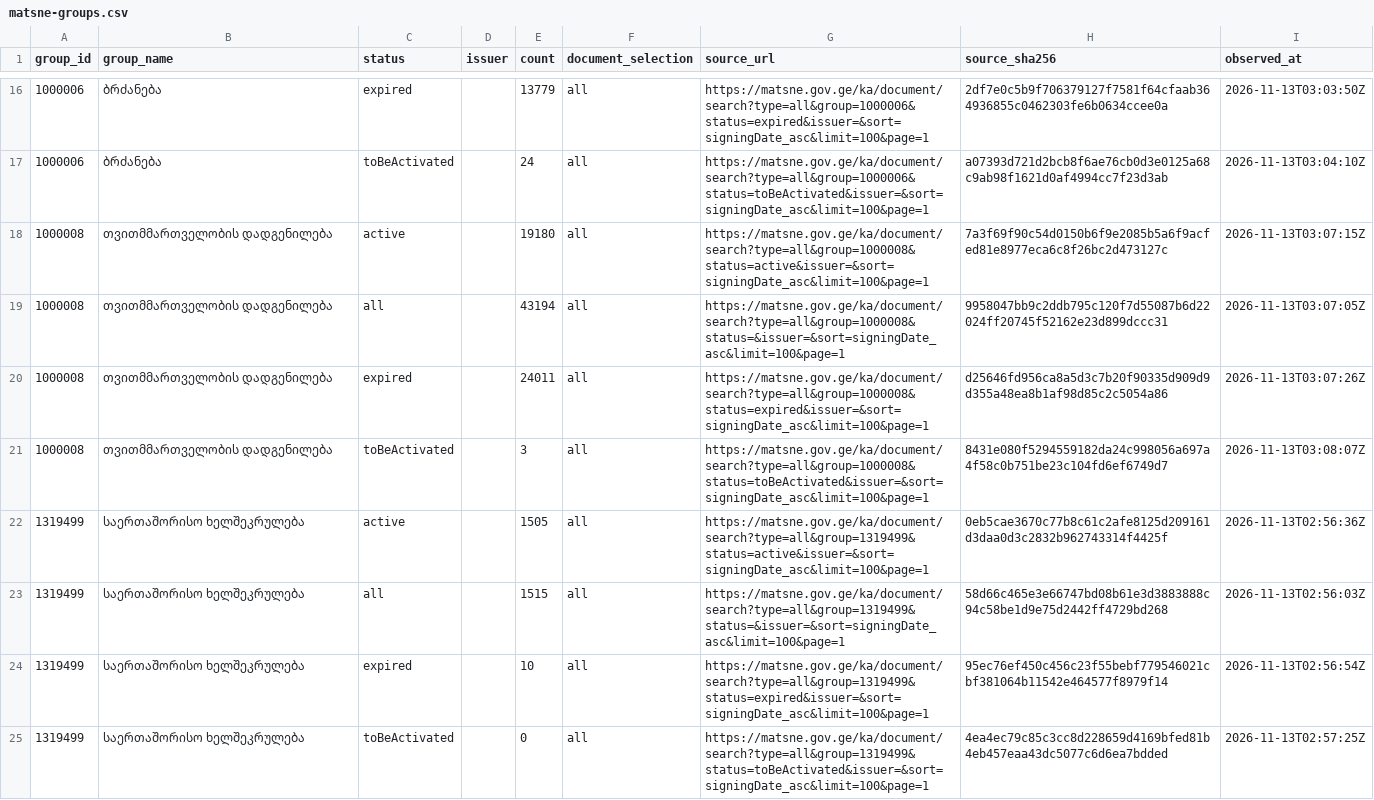
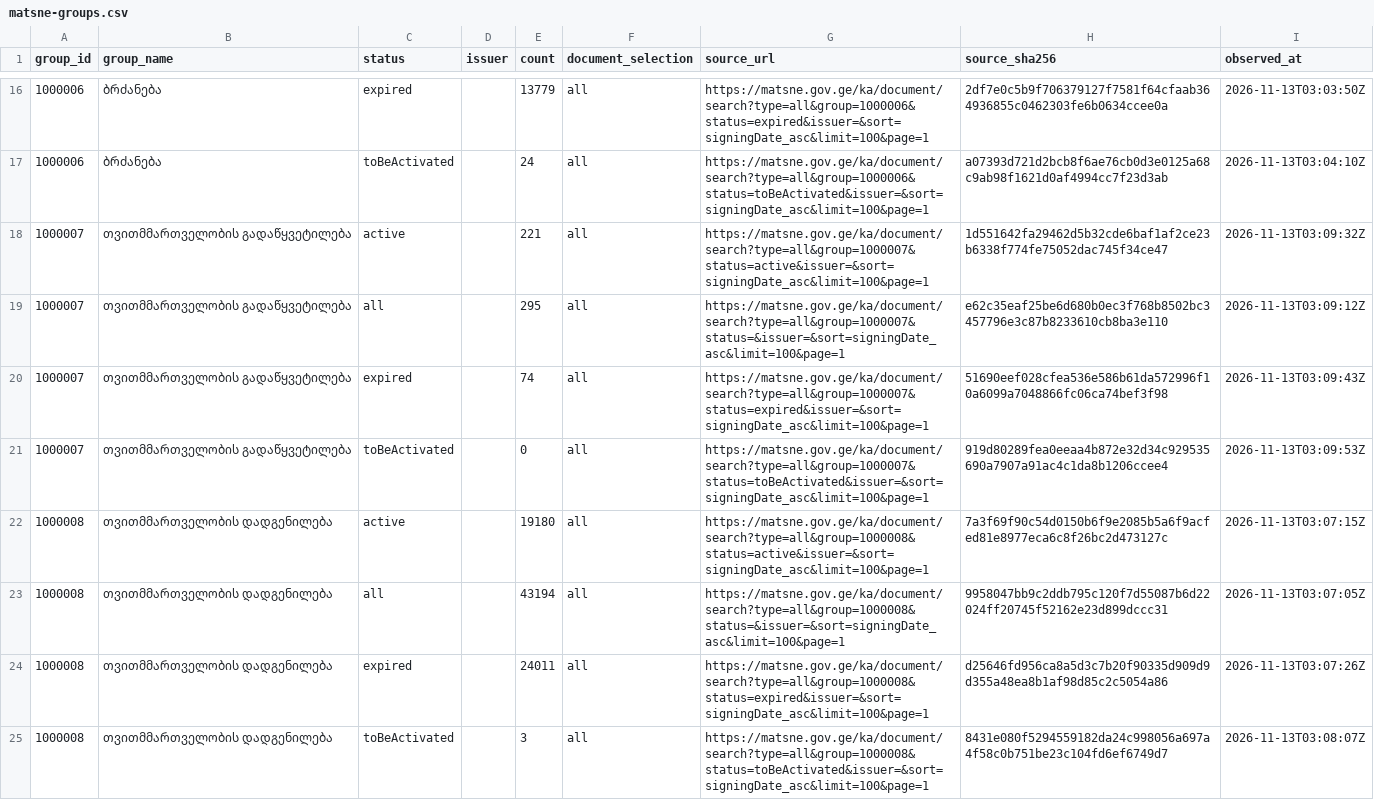
Before and after one commit to lexifina/georgia-law, a CSV file: data/matsne-groups.csv, drawn as a sheet; only a part is shown, gaps mark what is left out; the shorter side is filled out with more unchanged rows; the diff covers the shown part only; the diff names each change by its address in the sheet, - before the commit and + after, or states it on an @@ line.

Commit message:
Matsne census: 48 of 345 search counts checked against official listings
Kind: documentation
In-force: 2026-11-13
In-force-basis: census observation date; no legal commencement asserted
Source: https://matsne.gov.ge/ka/document/search
Shard: m1-all

```diff
--- a/data/matsne-groups.csv
+++ b/data/matsne-groups.csv
+row 18: 1000007 | თვითმმართველობის გადაწყვეტილება | active |  | 221 | all | https://matsne.gov.ge/ka/document/search?type=all&group=1000007&status=active&issuer=&sort=signingDate_asc&limit=100&page=1 | 1d551642fa29462d5b32cde6baf1af2ce23b6338f774fe75052dac745f34ce47 | 2026-11-13T03:09:32Z
+row 19: 1000007 | თვითმმართველობის გადაწყვეტილება | all |  | 295 | all | https://matsne.gov.ge/ka/document/search?type=all&group=1000007&status=&issuer=&sort=signingDate_asc&limit=100&page=1 | e62c35eaf25be6d680b0ec3f768b8502bc3457796e3c87b8233610cb8ba3e110 | 2026-11-13T03:09:12Z
+row 20: 1000007 | თვითმმართველობის გადაწყვეტილება | expired |  | 74 | all | https://matsne.gov.ge/ka/document/search?type=all&group=1000007&status=expired&issuer=&sort=signingDate_asc&limit=100&page=1 | 51690eef028cfea536e586b61da572996f10a6099a7048866fc06ca74bef3f98 | 2026-11-13T03:09:43Z
+row 21: 1000007 | თვითმმართველობის გადაწყვეტილება | toBeActivated |  | 0 | all | https://matsne.gov.ge/ka/document/search?type=all&group=1000007&status=toBeActivated&issuer=&sort=signingDate_asc&limit=100&page=1 | 919d80289fea0eeaa4b872e32d34c929535690a7907a91ac4c1da8b1206ccee4 | 2026-11-13T03:09:53Z
```
Also changed, not shown: 8 added rows elsewhere in this file.
